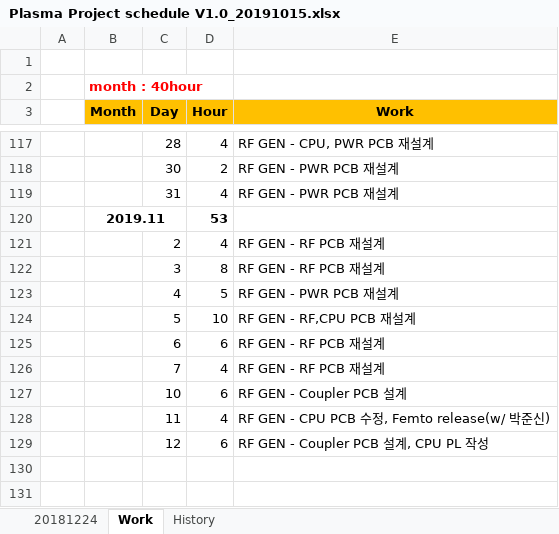
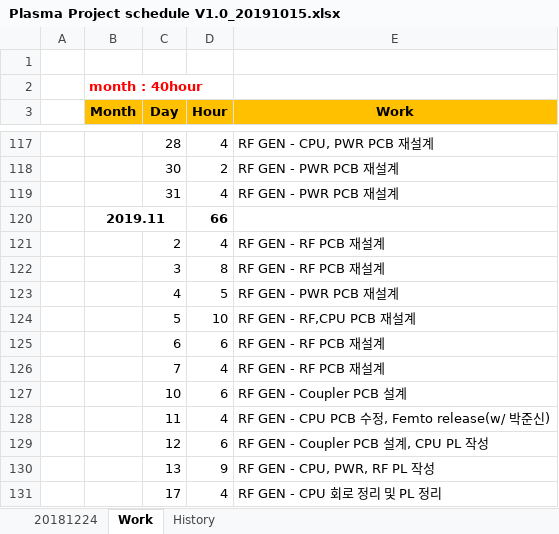
Before and after one commit to ArvidJoung/Plasma_RF_Generator, an Excel workbook: Plasma Project schedule V1.0_20191015.xlsx, sheet Work, drawn as a sheet; only a part is shown, gaps mark what is left out; values as stored, in another font and other column widths than the file's, no borders; 1 other sheet too large or unreadable and not compared; the diff names each change by its address in the sheet, - before the commit and + after, or states it on an @@ line.

```diff
--- a/Plasma Project schedule V1.0_20191015.xlsx (sheet Work)
+++ b/Plasma Project schedule V1.0_20191015.xlsx (sheet Work)
-D120 (Hour): 53
+D120 (Hour): 66
+row 130:  |  | 13 | 9 | RF GEN - CPU, PWR, RF PL 작성
+row 131:  |  | 17 | 4 | RF GEN - CPU 회로 정리 및 PL 정리
```
Also changed, not shown: 1_Schematic/Build V1.0/RF Generator Review Data_20191112.xlsx, 48 other files.
